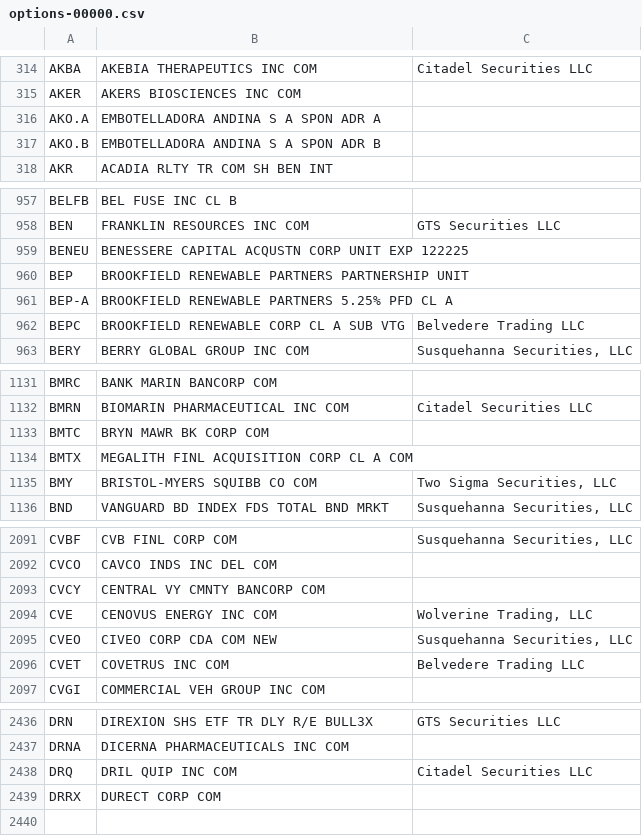
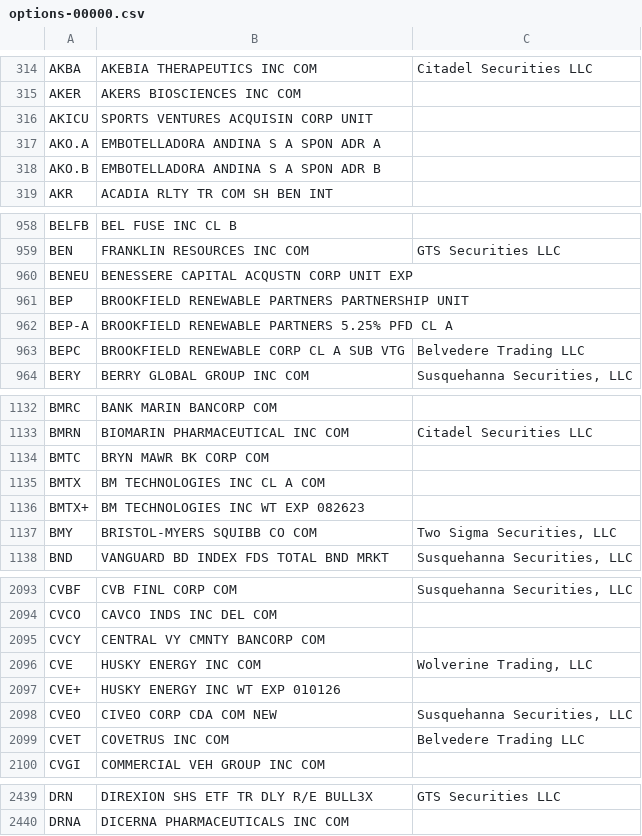
Before and after one commit to haoenhui/usa-optionable-stocks, a CSV file: options-00000.csv, drawn as a sheet; only a part is shown, gaps mark what is left out.

```diff
--- a/options-00000.csv
+++ b/options-00000.csv
@@ -315,2 +315,3 @@ AKBA,AKEBIA THERAPEUTICS INC COM,Citadel Securities LLC
 AKER,AKERS BIOSCIENCES INC COM,
+AKICU,SPORTS VENTURES ACQUISIN CORP UNIT,
 AKO.A,EMBOTELLADORA ANDINA S A SPON ADR A,
@@ -958,3 +959,3 @@ BELFB,BEL FUSE INC CL B,
 BEN,FRANKLIN RESOURCES INC COM,GTS Securities LLC
-BENEU,BENESSERE CAPITAL ACQUSTN CORP UNIT EXP 122225,
+BENEU,BENESSERE CAPITAL ACQUSTN CORP UNIT EXP,
 BEP,BROOKFIELD RENEWABLE PARTNERS PARTNERSHIP UNIT,
@@ -1133,3 +1134,4 @@ BMRN,BIOMARIN PHARMACEUTICAL INC COM,Citadel Securities LLC
 BMTC,BRYN MAWR BK CORP COM,
-BMTX,MEGALITH FINL ACQUISITION CORP CL A COM,
+BMTX,BM TECHNOLOGIES INC CL A COM,
+BMTX+,BM TECHNOLOGIES INC WT EXP 082623,
 BMY,BRISTOL-MYERS SQUIBB CO COM,"Two Sigma Securities, LLC"
@@ -2093,3 +2095,4 @@ CVCO,CAVCO INDS INC DEL COM,
 CVCY,CENTRAL VY CMNTY BANCORP COM,
-CVE,CENOVUS ENERGY INC COM,"Wolverine Trading, LLC"
+CVE,HUSKY ENERGY INC COM,"Wolverine Trading, LLC"
+CVE+,HUSKY ENERGY INC WT EXP 010126,
 CVEO,CIVEO CORP CDA COM NEW,"Susquehanna Securities, LLC"
@@ -2437,3 +2440 @@ DRN,DIREXION SHS ETF TR DLY R/E BULL3X,GTS Securities LLC
 DRNA,DICERNA PHARMACEUTICALS INC COM,
-DRQ,DRIL QUIP INC COM,Citadel Securities LLC
-DRRX,DURECT CORP COM,
```
Also changed, not shown: options-02000.csv, options-04000.csv, 1 other file.
